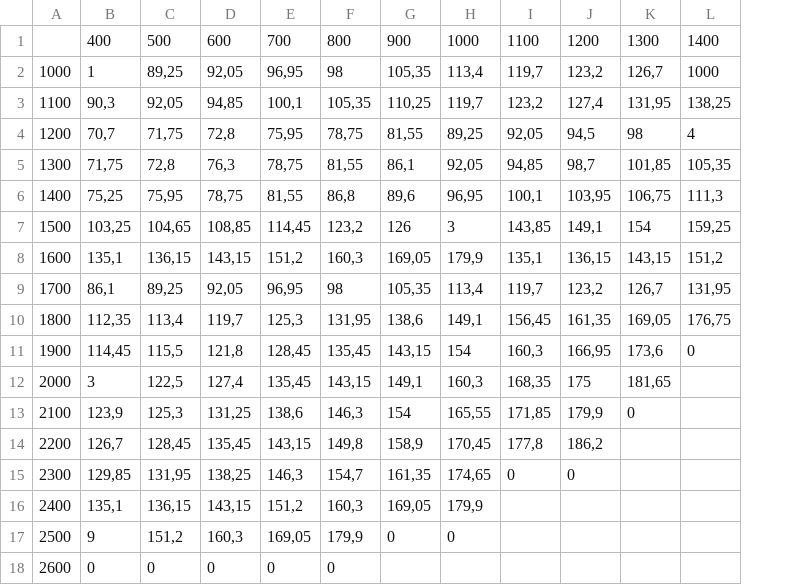
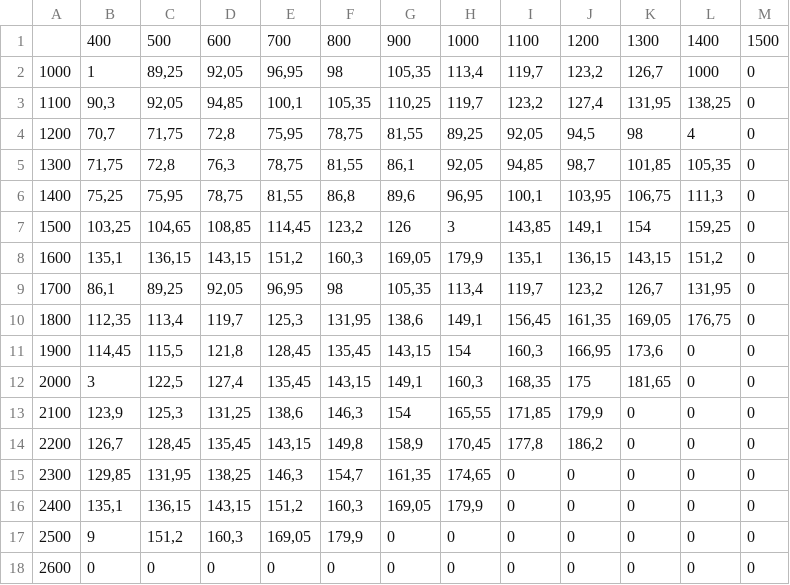
Before and after one commit to hex7c0/csv-to-json, a CSV file: examples/1.csv, drawn as a sheet; the diff names each change by its address in the sheet, - before the commit and + after, or states it on an @@ line.

```diff
--- a/examples/1.csv
+++ b/examples/1.csv
+column M, rows 1-18: 1500 | 0 | 0 | 0 | 0 | 0 | 0 | 0 | 0 | 0 | 0 | 0 | 0 | 0 | 0 | 0 | 0 | 0
-L12:L18: (empty)
+L12:L18: 0
-K14:K18: (empty)
+K14:K18: 0
-I16:I18: (empty)
+I16:I18: 0
-J16:J18: (empty)
+J16:J18: 0
-G18: (empty)
+G18: 0
-H18: (empty)
+H18: 0
```
Also changed, not shown: 1 other file.
